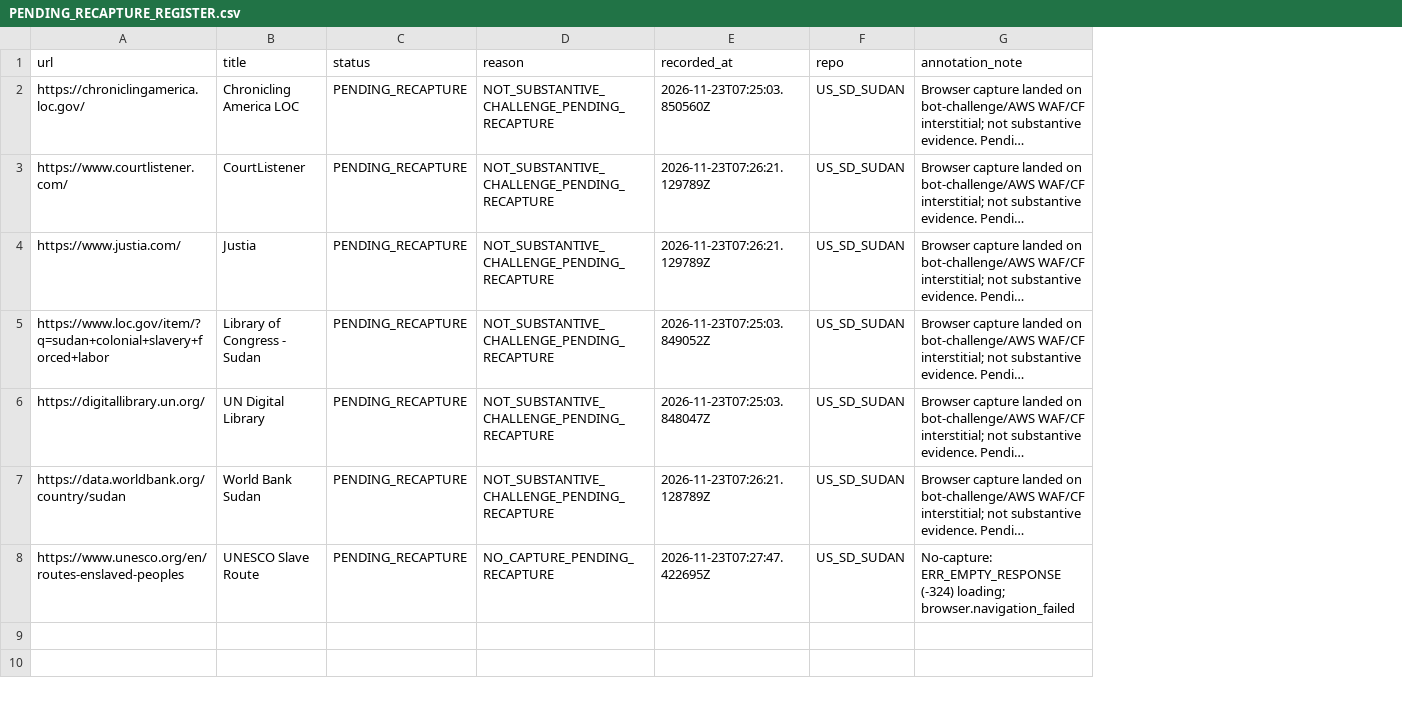
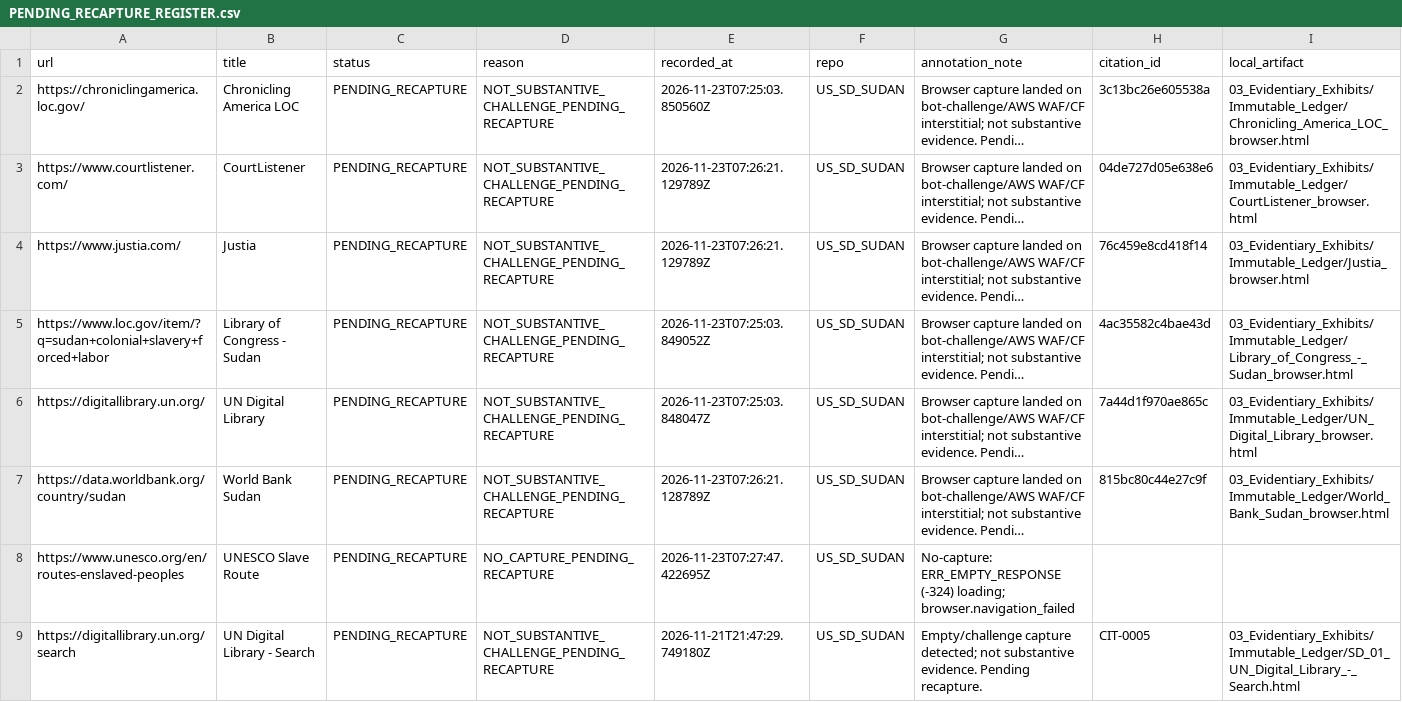
Before and after one commit to GlobalRestitutionAlliance/africa-us-sd-sudan-master-litigation, a CSV file: 99_Archives_and_Manifests/PENDING_RECAPTURE_REGISTER.csv, drawn as a sheet; long unchanged cells end in …; the diff names each change by its address in the sheet, - before the commit and + after, or states it on an @@ line.

```diff
--- a/99_Archives_and_Manifests/PENDING_RECAPTURE_REGISTER.csv
+++ b/99_Archives_and_Manifests/PENDING_RECAPTURE_REGISTER.csv
+column H (citation_id), rows 2-7: 3c13bc26e605538a | 04de727d05e638e6 | 76c459e8cd418f14 | 4ac35582c4bae43d | 7a44d1f970ae865c | 815bc80c44e27c9f
+column I (local_artifact), rows 2-7: 03_Evidentiary_Exhibits/Immutable_Ledger/Chronicling_America_LOC_browser.html | 03_Evidentiary_Exhibits/Immutable_Ledger/CourtListener_browser.html | 03_Evidentiary_Exhibits/Immutable_Ledger/Justia_browser.html | 03_Evidentiary_Exhibits/Immutable_Ledger/Library_of_Congress_-_Sudan_browser.html | 03_Evidentiary_Exhibits/Immutable_Ledger/UN_Digital_Library_browser.html | 03_Evidentiary_Exhibits/Immutable_Ledger/World_Bank_Sudan_browser.html
+row 9: https://digitallibrary.un.org/search | UN Digital Library - Search | PENDING_RECAPTURE | NOT_SUBSTANTIVE_CHALLENGE_PENDING_RECAPTURE | 2026-11-21T21:47:29.749180Z | US_SD_SUDAN | Empty/challenge capture detected; not substantive evidence. Pending recapture. | CIT-0005 | 03_Evidentiary_Exhibits/Immutable_Ledger/SD_01_UN_Digital_Library_-_Search.html
```
Also changed, not shown: 03_Evidentiary_Exhibits/Immutable_Ledger/HARVEST_INTAKE_LOG.csv, 99_Archives_and_Manifests/MANIFEST_SHA256.csv, 24 other files.
